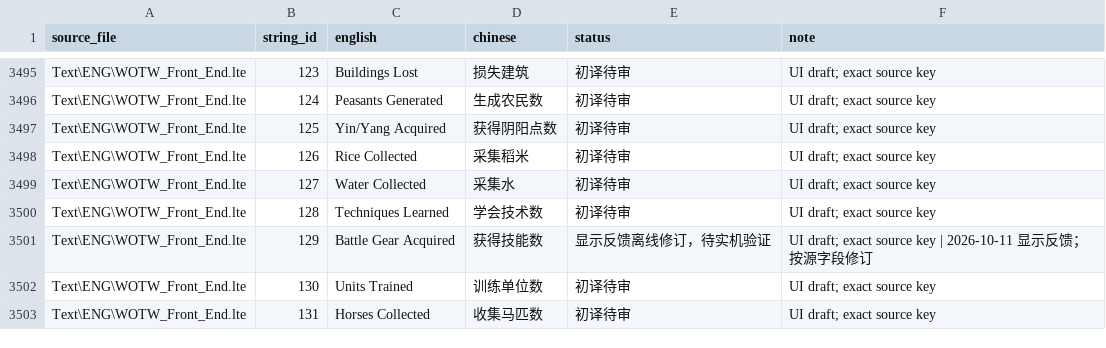
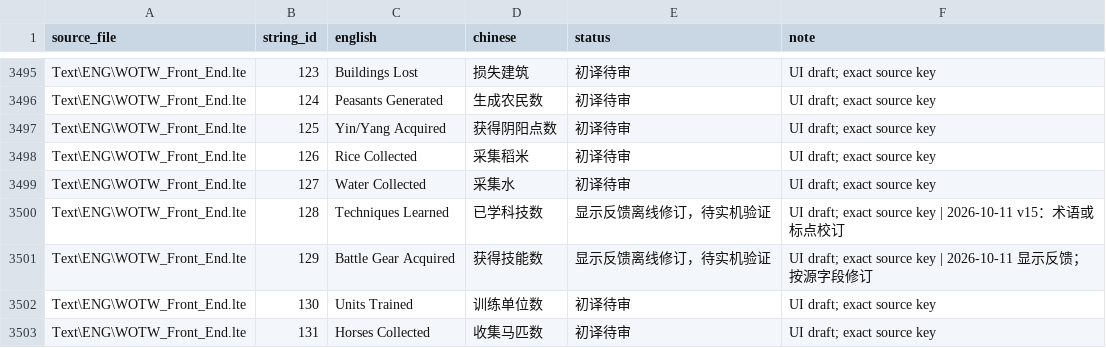
Before and after one commit to Katafractoi/Battle-Realms-ZH, a CSV file: translations/interface-next-review.csv, drawn as a sheet; only a part is shown, gaps mark what is left out; the diff covers the shown part only.

```diff
--- a/translations/interface-next-review.csv
+++ b/translations/interface-next-review.csv
@@ -3499,3 +3499,3 @@ Text\ENG\WOTW_Front_End.lte,126,Rice Collected,采集稻米,初译待审,UI draf
 Text\ENG\WOTW_Front_End.lte,127,Water Collected,采集水,初译待审,UI draft; exact source key
-Text\ENG\WOTW_Front_End.lte,128,Techniques Learned,学会技术数,初译待审,UI draft; exact source key
+Text\ENG\WOTW_Front_End.lte,128,Techniques Learned,已学科技数,显示反馈离线修订，待实机验证,UI draft; exact source key | 2026-10-11 v15：术语或标点校订
 Text\ENG\WOTW_Front_End.lte,129,Battle Gear Acquired,获得技能数,显示反馈离线修订，待实机验证,UI draft; exact source key | 2026-10-11 显示反馈；按源字段修订
```
Also changed, not shown: 84 edited cells elsewhere in this file, 1 other file.
